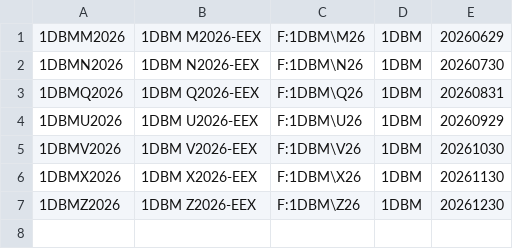
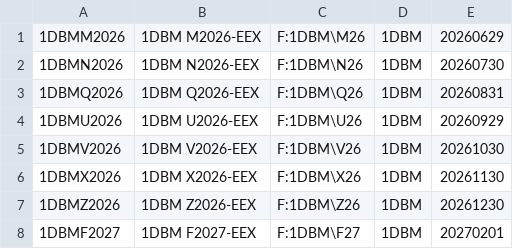
Before and after one commit to tradingview-dev/idc-expchains, a CSV file: expchains/eex_power_2_futures.csv, drawn as a sheet; the diff names each change by its address in the sheet, - before the commit and + after, or states it on an @@ line.

```diff
--- a/expchains/eex_power_2_futures.csv
+++ b/expchains/eex_power_2_futures.csv
+row 8: 1DBMF2027 | 1DBM F2027-EEX | F:1DBM\F27 | 1DBM | 20270201
```
Also changed, not shown: expchains/eex_gas_2_futures.csv, expchains/iceeur_endex_daily_futures.csv, 2 other files.
